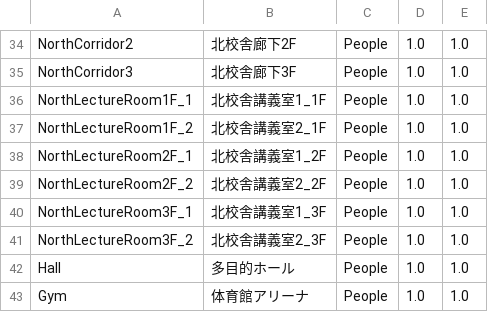
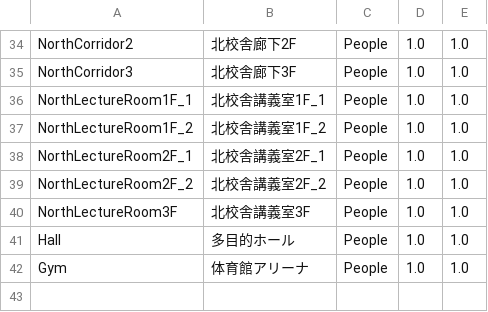
Before and after one commit to kobayashi1013/KITAKOU_VR, a CSV file: Assets/Resources/File/RoomConfigOriginal.csv, drawn as a sheet; only a part is shown, gaps mark what is left out.

```diff
--- a/Assets/Resources/File/RoomConfigOriginal.csv
+++ b/Assets/Resources/File/RoomConfigOriginal.csv
@@ -35,8 +35,7 @@ NorthCorridor2,北校舎廊下2F,People,1.0,1.0
 NorthCorridor3,北校舎廊下3F,People,1.0,1.0
-NorthLectureRoom1F_1,北校舎講義室1_1F,People,1.0,1.0
-NorthLectureRoom1F_2,北校舎講義室2_1F,People,1.0,1.0
-NorthLectureRoom2F_1,北校舎講義室1_2F,People,1.0,1.0
-NorthLectureRoom2F_2,北校舎講義室2_2F,People,1.0,1.0
-NorthLectureRoom3F_1,北校舎講義室1_3F,People,1.0,1.0
-NorthLectureRoom3F_2,北校舎講義室2_3F,People,1.0,1.0
+NorthLectureRoom1F_1,北校舎講義室1F_1,People,1.0,1.0
+NorthLectureRoom1F_2,北校舎講義室1F_2,People,1.0,1.0
+NorthLectureRoom2F_1,北校舎講義室2F_1,People,1.0,1.0
+NorthLectureRoom2F_2,北校舎講義室2F_2,People,1.0,1.0
+NorthLectureRoom3F,北校舎講義室3F,People,1.0,1.0
 Hall,多目的ホール,People,1.0,1.0
```
Also changed, not shown: 11 other files.
